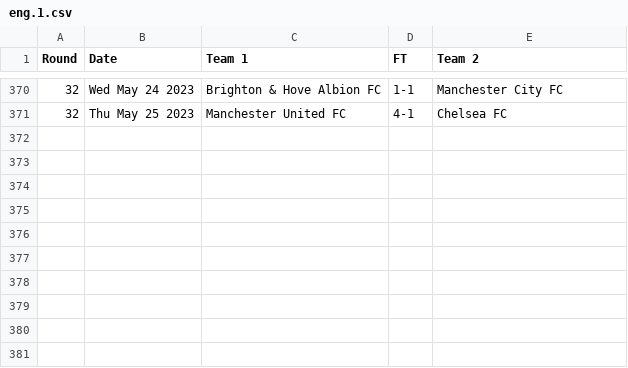
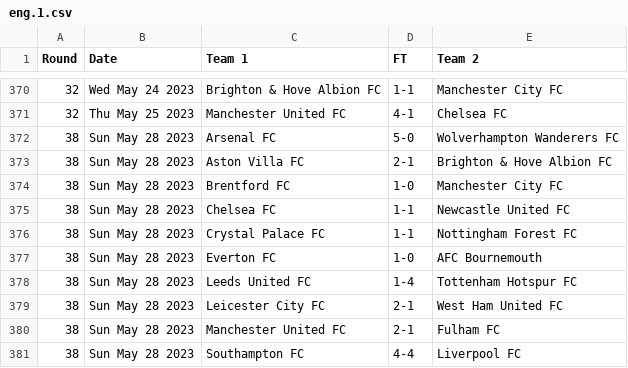
Before and after one commit to nickfraser/england, a CSV file: 2020s/2022-23/eng.1.csv, drawn as a sheet; only a part is shown, gaps mark what is left out; the diff names each change by its address in the sheet, - before the commit and + after, or states it on an @@ line.

Commit message:
[2022-23] Added final round results

```diff
--- a/2020s/2022-23/eng.1.csv
+++ b/2020s/2022-23/eng.1.csv
+row 372: 38 | Sun May 28 2023 | Arsenal FC | 5-0 | Wolverhampton Wanderers FC
+row 373: 38 | Sun May 28 2023 | Aston Villa FC | 2-1 | Brighton & Hove Albion FC
+row 374: 38 | Sun May 28 2023 | Brentford FC | 1-0 | Manchester City FC
+row 375: 38 | Sun May 28 2023 | Chelsea FC | 1-1 | Newcastle United FC
+row 376: 38 | Sun May 28 2023 | Crystal Palace FC | 1-1 | Nottingham Forest FC
+row 377: 38 | Sun May 28 2023 | Everton FC | 1-0 | AFC Bournemouth
+row 378: 38 | Sun May 28 2023 | Leeds United FC | 1-4 | Tottenham Hotspur FC
+row 379: 38 | Sun May 28 2023 | Leicester City FC | 2-1 | West Ham United FC
+row 380: 38 | Sun May 28 2023 | Manchester United FC | 2-1 | Fulham FC
+row 381: 38 | Sun May 28 2023 | Southampton FC | 4-4 | Liverpool FC
```
